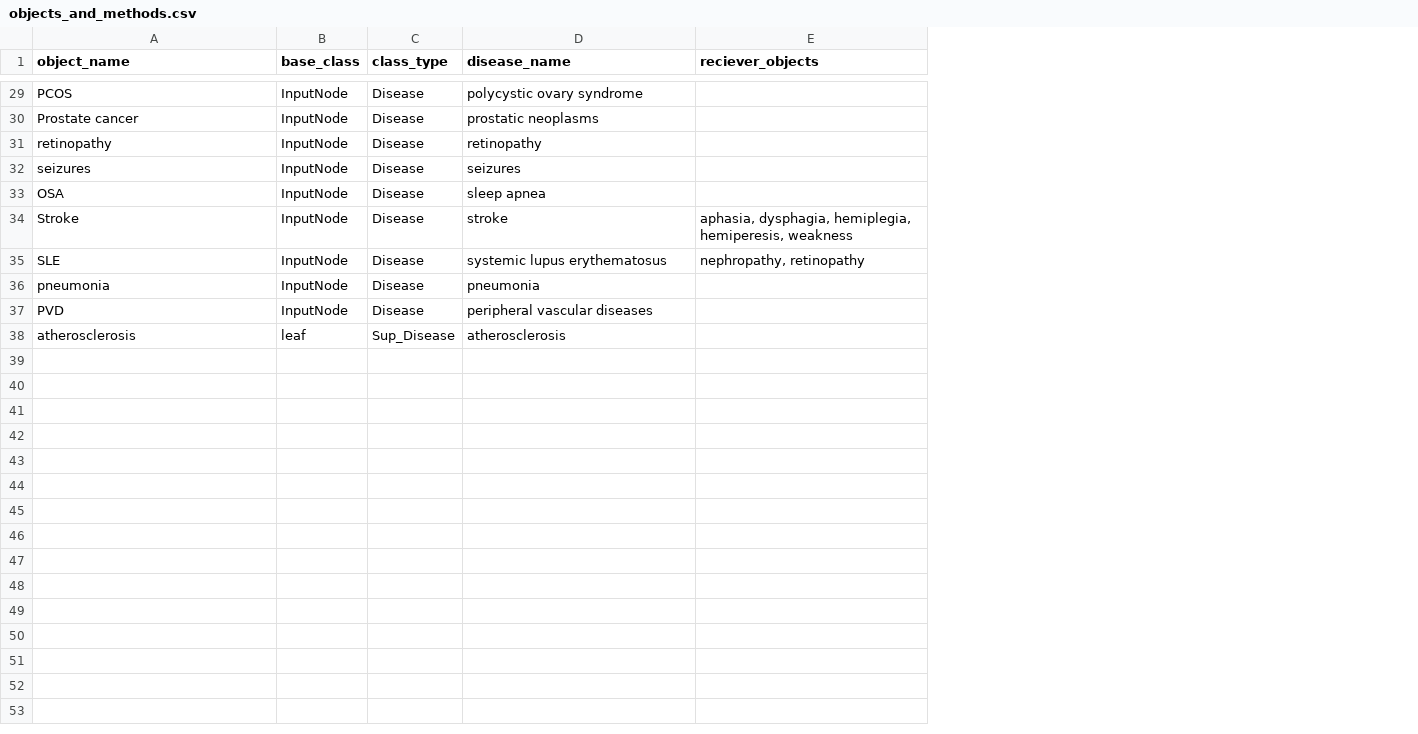
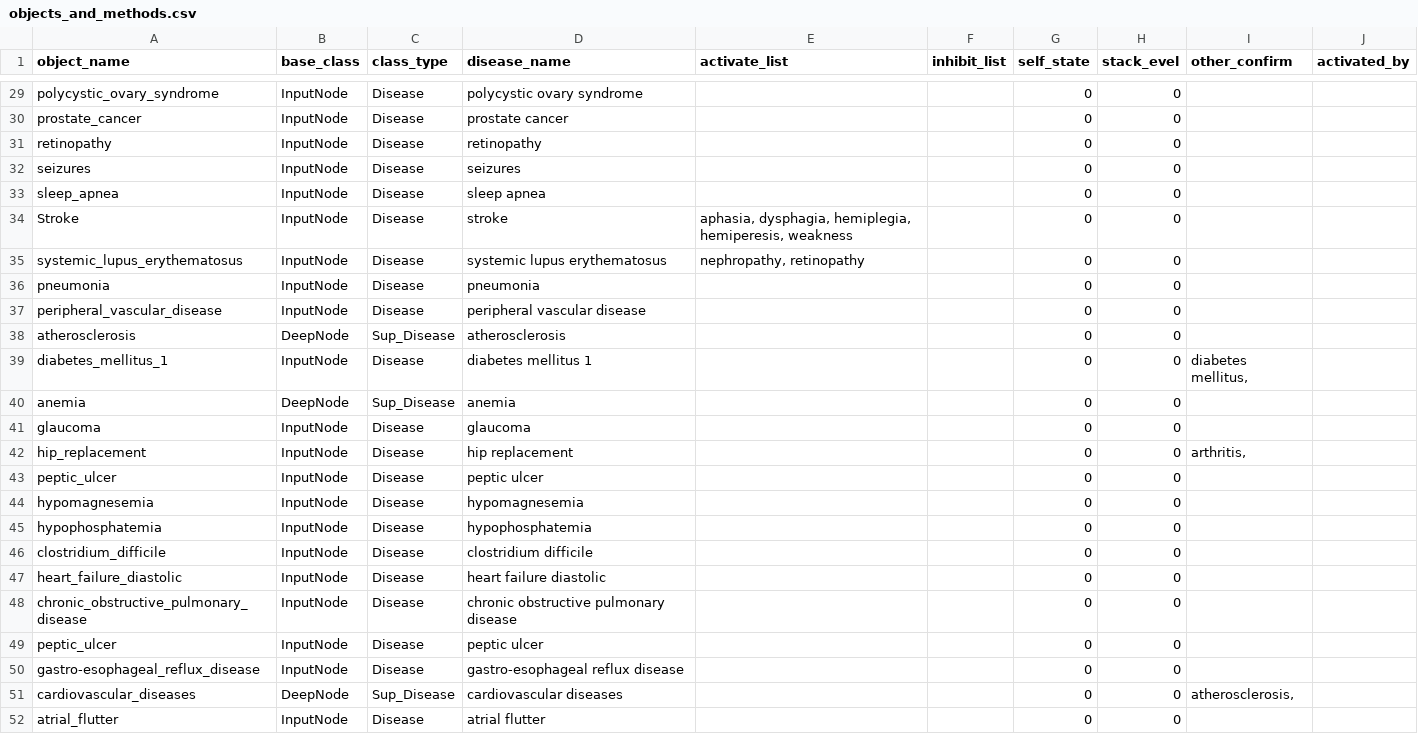
Before and after one commit to vrhegde/LU_files, a CSV file: objects_and_methods.csv, drawn as a sheet; only a part is shown, gaps mark what is left out; the diff covers the shown part only; the diff names each change by its address in the sheet, - before the commit and + after, or states it on an @@ line.

```diff
--- a/objects_and_methods.csv
+++ b/objects_and_methods.csv
+column F (inhibit_list), empty
+column G (self_state), rows 29-38: all 0
+column H (stack_evel), rows 29-38: all 0
+column I (other_confirm), empty
+column J (activated_by), empty
-E1: reciever_objects
+E1: activate_list
-A29 (object_name): PCOS
+A29 (object_name): polycystic_ovary_syndrome
-A30 (object_name): Prostate cancer
+A30 (object_name): prostate_cancer
-D30 (disease_name): prostatic neoplasms
+D30 (disease_name): prostate cancer
-A33 (object_name): OSA
+A33 (object_name): sleep_apnea
-A35 (object_name): SLE
+A35 (object_name): systemic_lupus_erythematosus
-A37 (object_name): PVD
+A37 (object_name): peripheral_vascular_disease
-D37 (disease_name): peripheral vascular diseases
+D37 (disease_name): peripheral vascular disease
-B38 (base_class): leaf
+B38 (base_class): DeepNode
+row 39: diabetes_mellitus_1 | InputNode | Disease | diabetes mellitus 1 |  |  | 0 | 0 | diabetes mellitus,
+row 40: anemia | DeepNode | Sup_Disease | anemia |  |  | 0 | 0
+row 41: glaucoma | InputNode | Disease | glaucoma |  |  | 0 | 0
+row 42: hip_replacement | InputNode | Disease | hip replacement |  |  | 0 | 0 | arthritis,
+row 43: peptic_ulcer | InputNode | Disease | peptic ulcer |  |  | 0 | 0
+row 44: hypomagnesemia | InputNode | Disease | hypomagnesemia |  |  | 0 | 0
+row 45: hypophosphatemia | InputNode | Disease | hypophosphatemia |  |  | 0 | 0
+row 46: clostridium_difficile | InputNode | Disease | clostridium difficile |  |  | 0 | 0
+row 47: heart_failure_diastolic | InputNode | Disease | heart failure diastolic |  |  | 0 | 0
+row 48: chronic_obstructive_pulmonary_disease | InputNode | Disease | chronic obstructive pulmonary disease |  |  | 0 | 0
+row 49: peptic_ulcer | InputNode | Disease | peptic ulcer |  |  | 0 | 0
+row 50: gastro-esophageal_reflux_disease | InputNode | Disease | gastro-esophageal reflux disease |  |  | 0 | 0
+row 51: cardiovascular_diseases | DeepNode | Sup_Disease | cardiovascular diseases |  |  | 0 | 0 | atherosclerosis,
+row 52: atrial_flutter | InputNode | Disease | atrial flutter |  |  | 0 | 0
```
Also changed, not shown: 26 edited cells elsewhere in this file, clinical_entities_map.csv.
